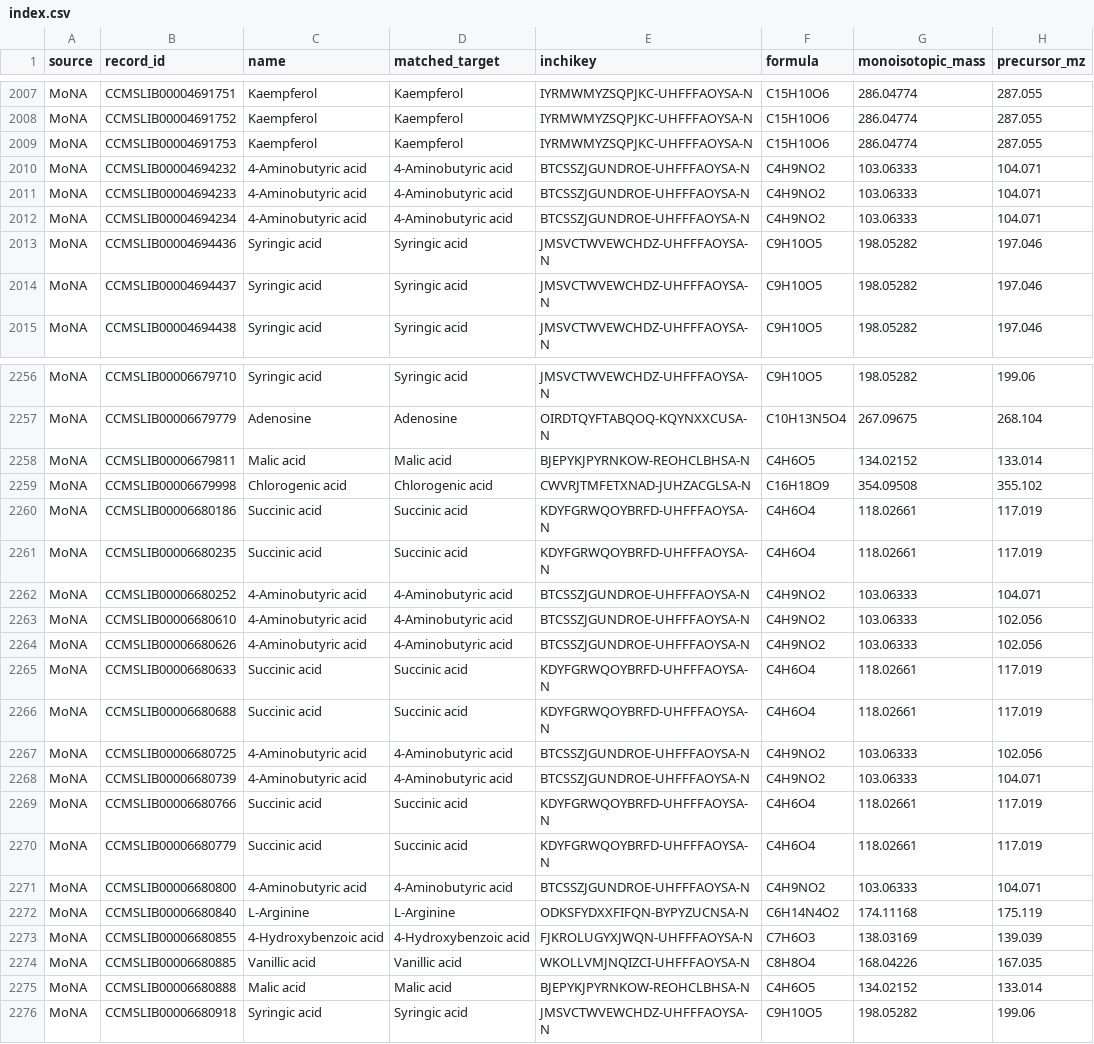
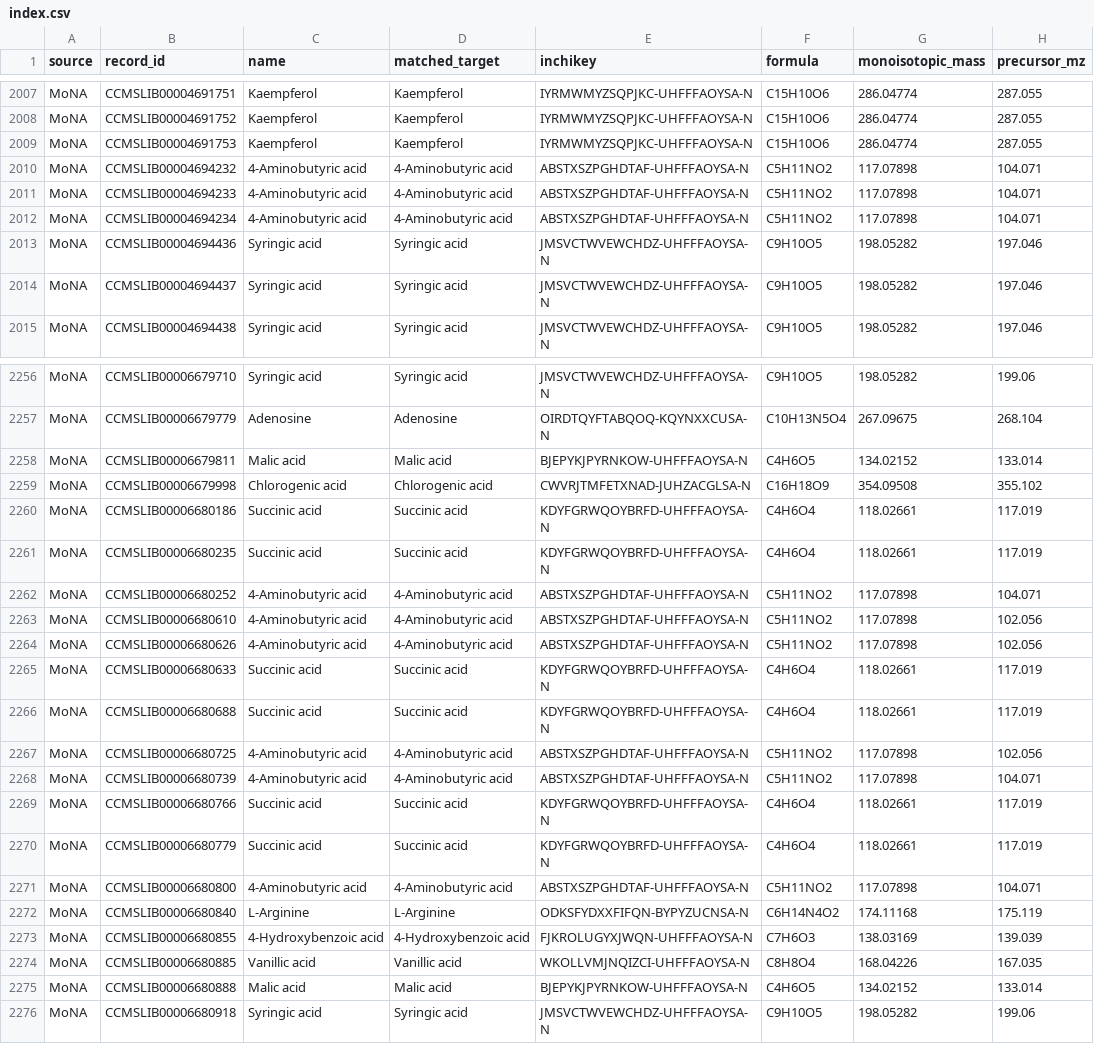
Before and after one commit to caiqfox821/MyAgents, a CSV file: 质谱专家/references/谱库-金线莲/index.csv, drawn as a sheet; only a part is shown, gaps mark what is left out; the diff covers the shown part only; the diff names each change by its address in the sheet, - before the commit and + after, or states it on an @@ line.

```diff
--- a/质谱专家/references/谱库-金线莲/index.csv
+++ b/质谱专家/references/谱库-金线莲/index.csv
-E2010:E2012 (inchikey): BTCSSZJGUNDROE-UHFFFAOYSA-N
+E2010:E2012 (inchikey): ABSTXSZPGHDTAF-UHFFFAOYSA-N
-F2010:F2012 (formula): C4H9NO2
+F2010:F2012 (formula): C5H11NO2
-G2010:G2012 (monoisotopic_mass): 103.06333
+G2010:G2012 (monoisotopic_mass): 117.07898
-E2258 (inchikey): BJEPYKJPYRNKOW-REOHCLBHSA-N
+E2258 (inchikey): BJEPYKJPYRNKOW-UHFFFAOYSA-N
-E2262:E2264 (inchikey): BTCSSZJGUNDROE-UHFFFAOYSA-N
+E2262:E2264 (inchikey): ABSTXSZPGHDTAF-UHFFFAOYSA-N
-F2262:F2264 (formula): C4H9NO2
+F2262:F2264 (formula): C5H11NO2
-G2262:G2264 (monoisotopic_mass): 103.06333
+G2262:G2264 (monoisotopic_mass): 117.07898
-E2267:E2268 (inchikey): BTCSSZJGUNDROE-UHFFFAOYSA-N
+E2267:E2268 (inchikey): ABSTXSZPGHDTAF-UHFFFAOYSA-N
-F2267:F2268 (formula): C4H9NO2
+F2267:F2268 (formula): C5H11NO2
-G2267:G2268 (monoisotopic_mass): 103.06333
+G2267:G2268 (monoisotopic_mass): 117.07898
-E2271 (inchikey): BTCSSZJGUNDROE-UHFFFAOYSA-N
+E2271 (inchikey): ABSTXSZPGHDTAF-UHFFFAOYSA-N
-F2271 (formula): C4H9NO2
+F2271 (formula): C5H11NO2
-G2271 (monoisotopic_mass): 103.06333
+G2271 (monoisotopic_mass): 117.07898
-E2275 (inchikey): BJEPYKJPYRNKOW-REOHCLBHSA-N
+E2275 (inchikey): BJEPYKJPYRNKOW-UHFFFAOYSA-N
```
Also changed, not shown: 45 edited cells elsewhere in this file, 质谱专家/references/谱库-人参/compounds.csv, 质谱专家/references/谱库-人参/coverage.csv, 11 other files.
